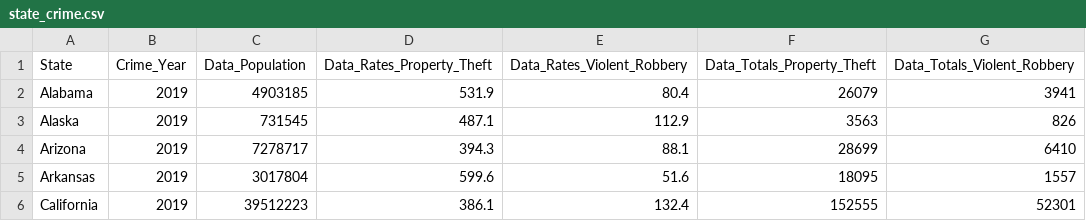
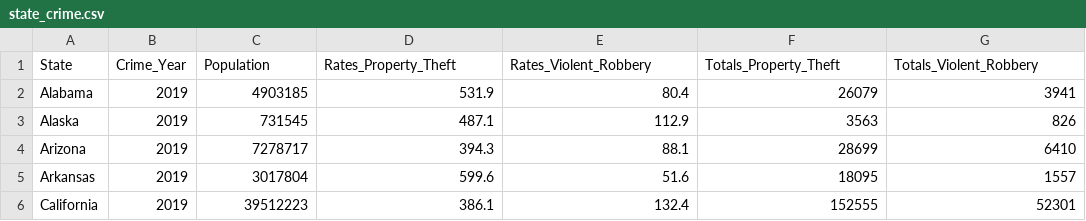
Before and after one commit to CMC-QCL/SQL, a CSV file: state_crime.csv, drawn as a sheet; only a part is shown.

Commit message:
Changed to DataGrip
Changed to DataGrip

```diff
--- a/state_crime.csv
+++ b/state_crime.csv
@@ -1,2 +1,2 @@
-State,Crime_Year,Data_Population,Data_Rates_Property_Theft,Data_Rates_Violent_Robbery,Data_Totals_Property_Theft,Data_Totals_Violent_Robbery
+State,Crime_Year,Population,Rates_Property_Theft,Rates_Violent_Robbery,Totals_Property_Theft,Totals_Violent_Robbery
 Alabama,2019,4903185,531.9,80.4,26079,3941
```
Also changed, not shown: state_workforce.csv, 9 other files.
